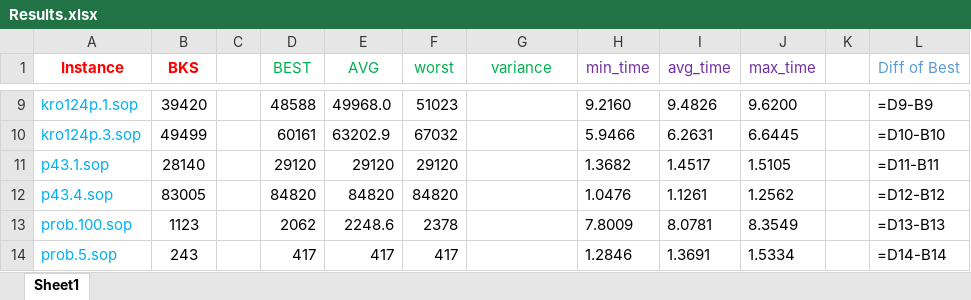
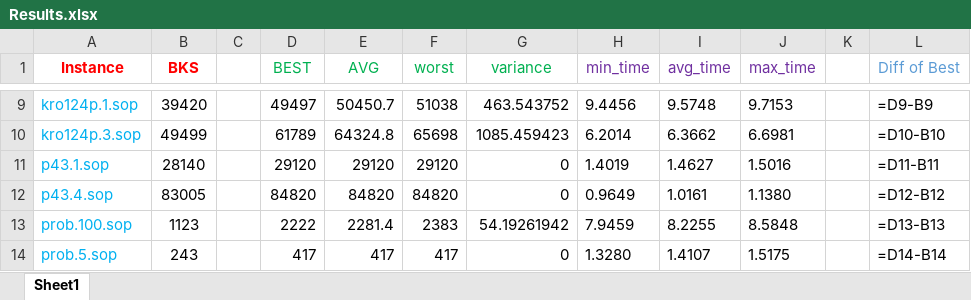
Before and after one commit to salehafzoon/Advanced_Algorithms, an Excel workbook: hw2_GRASP/Results.xlsx, sheet Sheet1, drawn as a sheet; only a part is shown, gaps mark what is left out; values as stored, in another font and other column widths than the file's, no borders; formulas without a stored value are shown as written; the diff covers the shown part only; the diff names each change by its address in the sheet, - before the commit and + after, or states it on an @@ line.

```diff
--- a/hw2_GRASP/Results.xlsx (sheet Sheet1)
+++ b/hw2_GRASP/Results.xlsx (sheet Sheet1)
-D9 (BEST): 48588
+D9 (BEST): 49497
-E9 (AVG): 49968.0
+E9 (AVG): 50450.7
-F9 (worst): 51023
+F9 (worst): 51038
-G9 (variance): (empty)
+G9 (variance): 463.543752
-H9 (min_time): 9.2160
+H9 (min_time): 9.4456
-I9 (avg_time): 9.4826
+I9 (avg_time): 9.5748
-J9 (max_time): 9.6200
+J9 (max_time): 9.7153
-D10 (BEST): 60161
+D10 (BEST): 61789
-E10 (AVG): 63202.9
+E10 (AVG): 64324.8
-F10 (worst): 67032
+F10 (worst): 65698
-G10 (variance): (empty)
+G10 (variance): 1085.459423
-H10 (min_time): 5.9466
+H10 (min_time): 6.2014
-I10 (avg_time): 6.2631
+I10 (avg_time): 6.3662
-J10 (max_time): 6.6445
+J10 (max_time): 6.6981
-G11:G12 (variance): (empty)
+G11:G12 (variance): 0
-H11 (min_time): 1.3682
+H11 (min_time): 1.4019
-I11 (avg_time): 1.4517
+I11 (avg_time): 1.4627
-J11 (max_time): 1.5105
+J11 (max_time): 1.5016
-H12 (min_time): 1.0476
+H12 (min_time): 0.9649
-I12 (avg_time): 1.1261
+I12 (avg_time): 1.0161
-J12 (max_time): 1.2562
+J12 (max_time): 1.1380
-D13 (BEST): 2062
+D13 (BEST): 2222
-E13 (AVG): 2248.6
+E13 (AVG): 2281.4
-F13 (worst): 2378
+F13 (worst): 2383
-G13 (variance): (empty)
+G13 (variance): 54.19261942
-H13 (min_time): 7.8009
+H13 (min_time): 7.9459
-I13 (avg_time): 8.0781
+I13 (avg_time): 8.2255
-J13 (max_time): 8.3549
+J13 (max_time): 8.5848
-G14 (variance): (empty)
+G14 (variance): 0
-H14 (min_time): 1.2846
+H14 (min_time): 1.3280
-I14 (avg_time): 1.3691
+I14 (avg_time): 1.4107
-J14 (max_time): 1.5334
+J14 (max_time): 1.5175
```
Also changed, not shown: 294 edited cells elsewhere in this sheet, hw1_Simulated Annealing/Results.xlsx, hw3_Tabu search/Results.xlsx, 3 other files.
